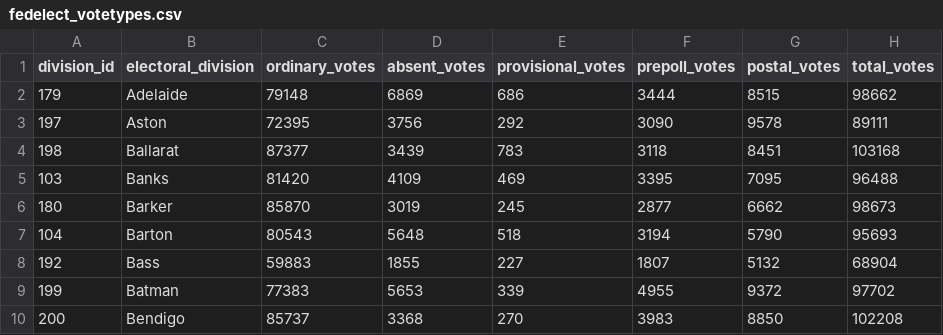
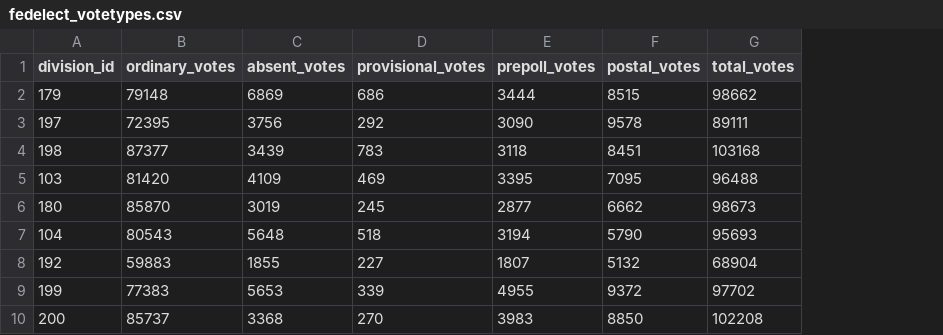
Before and after one commit to annewieggers/ETL-project, a CSV file: 03-output_2016_federal_election_votetypes/fedelect_votetypes.csv, drawn as a sheet; only a part is shown; the diff names each change by its address in the sheet, - before the commit and + after, or states it on an @@ line.

Commit message:
exported csv for age demographics postal survey

```diff
--- a/03-output_2016_federal_election_votetypes/fedelect_votetypes.csv
+++ b/03-output_2016_federal_election_votetypes/fedelect_votetypes.csv
-column B (electoral_division), rows 2-10: Adelaide | Aston | Ballarat | Banks | Barker | Barton | Bass | Batman | Bendigo
```
Also changed, not shown: 04-ouput_2016_federal_election_turnout/fedelect_turnout.csv, 5 other files.
